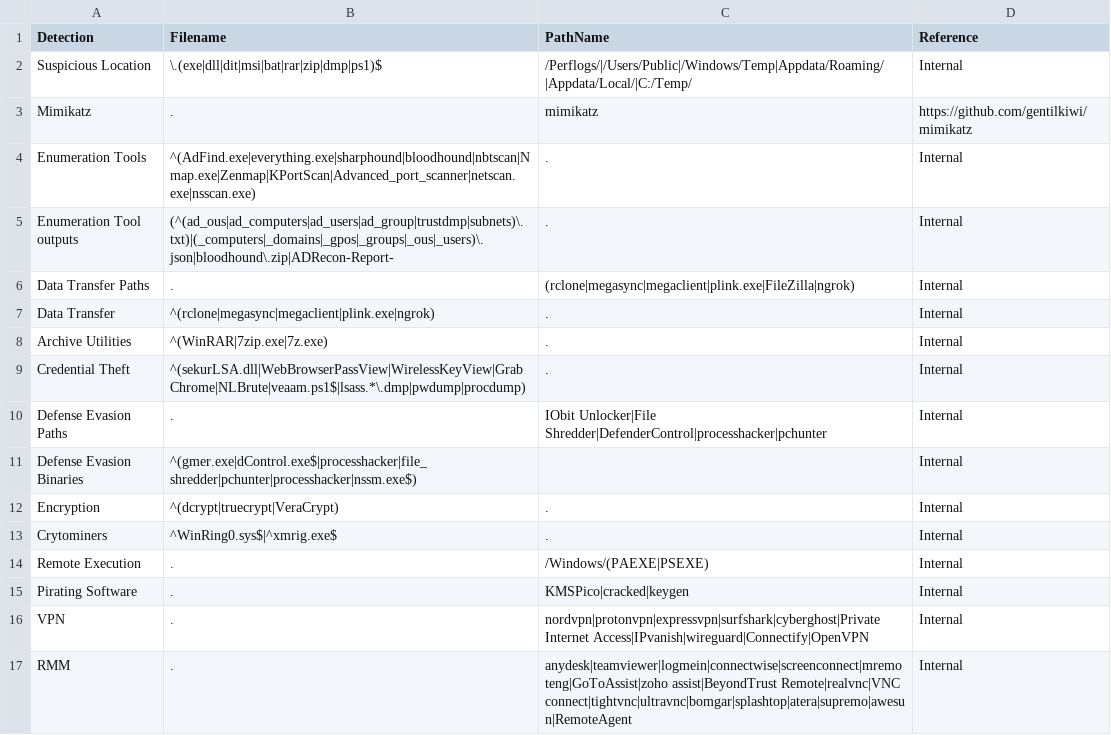
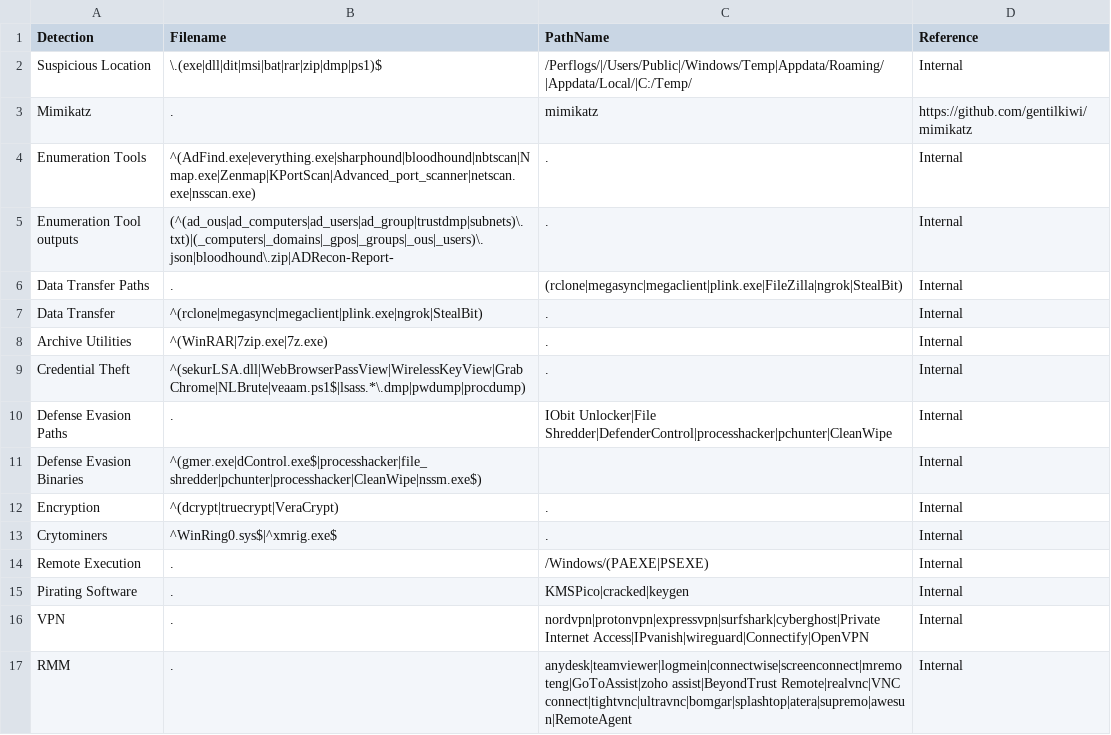
Before and after one commit to svch0stz/velociraptor-detections, a CSV file: MFT.csv, drawn as a sheet.

```diff
--- a/MFT.csv
+++ b/MFT.csv
@@ -5,8 +5,8 @@ Enumeration Tools,^(AdFind.exe|everything.exe|sharphound|bloodhound|nbtscan|Nmap
 Enumeration Tool outputs,(^(ad_ous|ad_computers|ad_users|ad_group|trustdmp|subnets)\.txt)|(_computers|_domains|_gpos|_groups|_ous|_users)\.json|bloodhound\.zip|ADRecon-Report-,.,Internal
-Data Transfer Paths,.,(rclone|megasync|megaclient|plink.exe|FileZilla|ngrok),Internal
-Data Transfer,^(rclone|megasync|megaclient|plink.exe|ngrok),.,Internal
+Data Transfer Paths,.,(rclone|megasync|megaclient|plink.exe|FileZilla|ngrok|StealBit),Internal
+Data Transfer,^(rclone|megasync|megaclient|plink.exe|ngrok|StealBit),.,Internal
 Archive Utilities,^(WinRAR|7zip.exe|7z.exe),.,Internal
 Credential Theft,^(sekurLSA.dll|WebBrowserPassView|WirelessKeyView|GrabChrome|NLBrute|veaam.ps1$|lsass.*\.dmp|pwdump|procdump),.,Internal
-Defense Evasion Paths,.,IObit Unlocker|File Shredder|DefenderControl|processhacker|pchunter,Internal
-Defense Evasion Binaries,^(gmer.exe|dControl.exe$|processhacker|file_shredder|pchunter|processhacker|nssm.exe$),,Internal
+Defense Evasion Paths,.,IObit Unlocker|File Shredder|DefenderControl|processhacker|pchunter|CleanWipe,Internal
+Defense Evasion Binaries,^(gmer.exe|dControl.exe$|processhacker|file_shredder|pchunter|processhacker|CleanWipe|nssm.exe$),,Internal
 Encryption,^(dcrypt|truecrypt|VeraCrypt),.,Internal
```
Also changed, not shown: 1 other file.
